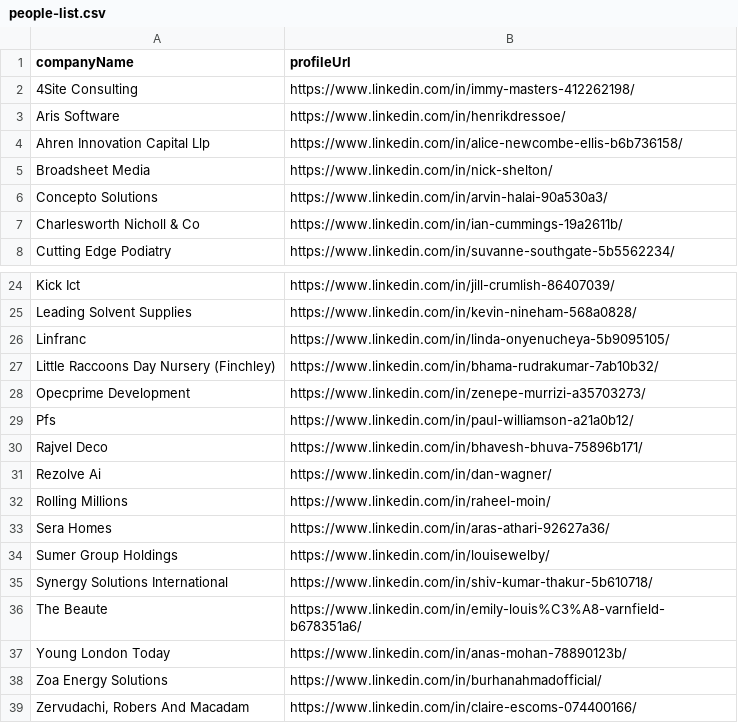
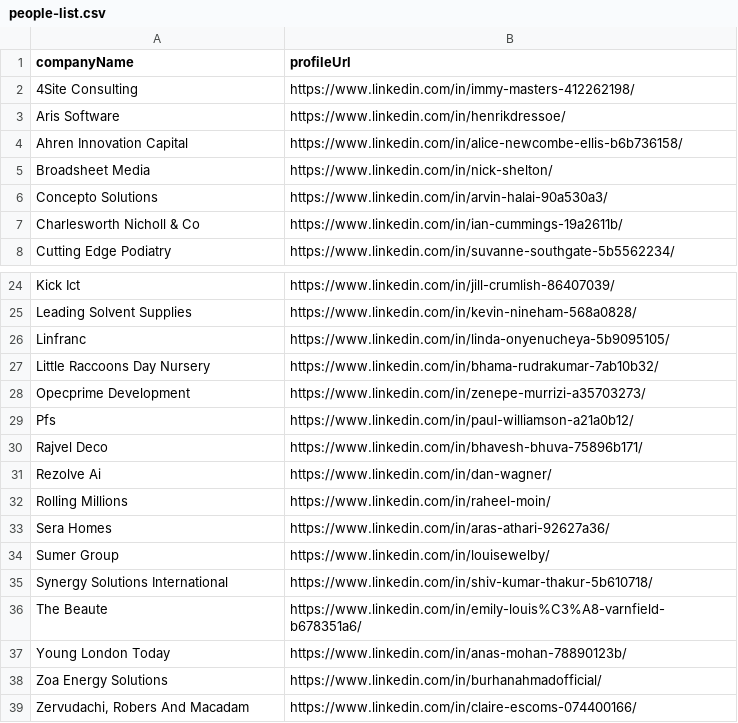
Before and after one commit to imminova/public-access-data, a CSV file: people-list.csv, drawn as a sheet; only a part is shown, gaps mark what is left out.

Commit message:
Update people-list.csv

```diff
--- a/people-list.csv
+++ b/people-list.csv
@@ -3,3 +3,3 @@ companyName,profileUrl
 Aris Software,https://www.linkedin.com/in/henrikdressoe/
-Ahren Innovation Capital Llp,https://www.linkedin.com/in/alice-newcombe-ellis-b6b736158/
+Ahren Innovation Capital,https://www.linkedin.com/in/alice-newcombe-ellis-b6b736158/
 Broadsheet Media,https://www.linkedin.com/in/nick-shelton/
@@ -26,3 +26,3 @@ Leading Solvent Supplies,https://www.linkedin.com/in/kevin-nineham-568a0828/
 Linfranc,https://www.linkedin.com/in/linda-onyenucheya-5b9095105/
-Little Raccoons Day Nursery (Finchley),https://www.linkedin.com/in/bhama-rudrakumar-7ab10b32/
+Little Raccoons Day Nursery,https://www.linkedin.com/in/bhama-rudrakumar-7ab10b32/
 Opecprime Development,https://www.linkedin.com/in/zenepe-murrizi-a35703273/
@@ -33,3 +33,3 @@ Rolling Millions,https://www.linkedin.com/in/raheel-moin/
 Sera Homes,https://www.linkedin.com/in/aras-athari-92627a36/
-Sumer Group Holdings,https://www.linkedin.com/in/louisewelby/
+Sumer Group,https://www.linkedin.com/in/louisewelby/
 Synergy Solutions International,https://www.linkedin.com/in/shiv-kumar-thakur-5b610718/
```
